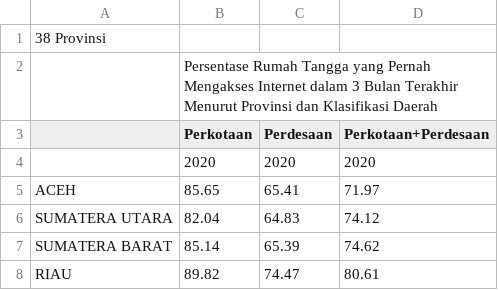
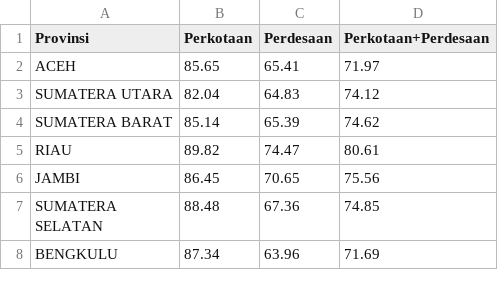
Before and after one commit to adamjoaquin20/Dashboard-Analytics, a CSV file: dat-slay/public/Persentase Akses Internet 2020.csv, drawn as a sheet; only a part is shown; the shorter side is filled out with more unchanged rows.

Commit message:
data cleaning

```diff
--- a/dat-slay/public/Persentase Akses Internet 2020.csv
+++ b/dat-slay/public/Persentase Akses Internet 2020.csv
@@ -1,5 +1,2 @@
-38 Provinsi,,,
-,Persentase Rumah Tangga yang Pernah Mengakses Internet dalam 3 Bulan Terakhir Menurut Provinsi dan Klasifikasi Daerah,,
-,Perkotaan,Perdesaan,Perkotaan+Perdesaan
-,2020,2020,2020
+Provinsi,Perkotaan,Perdesaan,Perkotaan+Perdesaan
 ACEH,85.65,65.41,71.97
```
Also changed, not shown: dat-slay/public/Persentase Akses Internet 2021.csv, dat-slay/public/Persentase Akses Internet 2022.csv, 23 other files.
